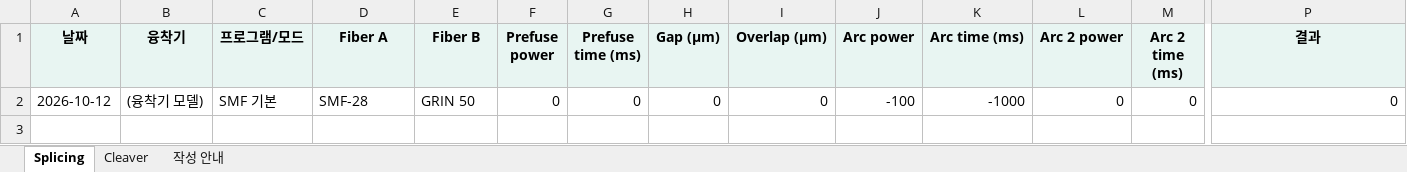
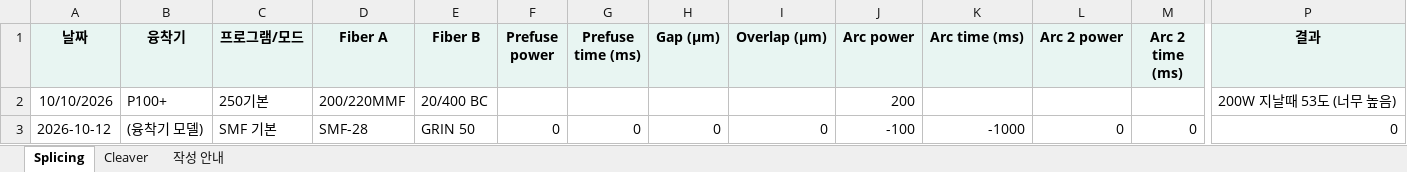
Before and after one commit to seagull615/SMS-sensorDesigner, an Excel workbook: excel/splicing_parameter.xlsx, sheet Splicing, drawn as a sheet; only a part is shown, gaps mark what is left out; values as stored, in another font and other column widths than the file's, no borders; rows hold the shown columns only; the diff names each change by its address in the sheet, - before the commit and + after, or states it on an @@ line.

Commit message:
Add files via upload

```diff
--- a/excel/splicing_parameter.xlsx (sheet Splicing)
+++ b/excel/splicing_parameter.xlsx (sheet Splicing)
+row 2: 10/10/2026 | P100+ | 250기본 | 200/220MMF | 20/400 BC |  |  |  |  | 200 |  |  |  | 200W 지날때 53도 (너무 높음)
```
